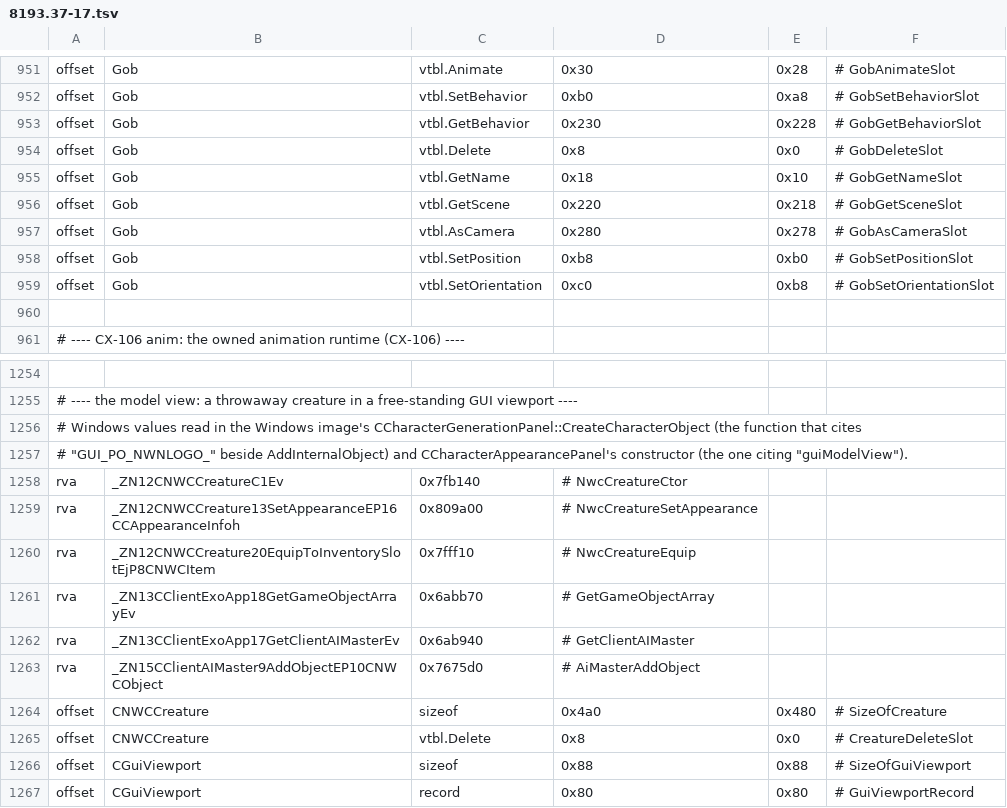
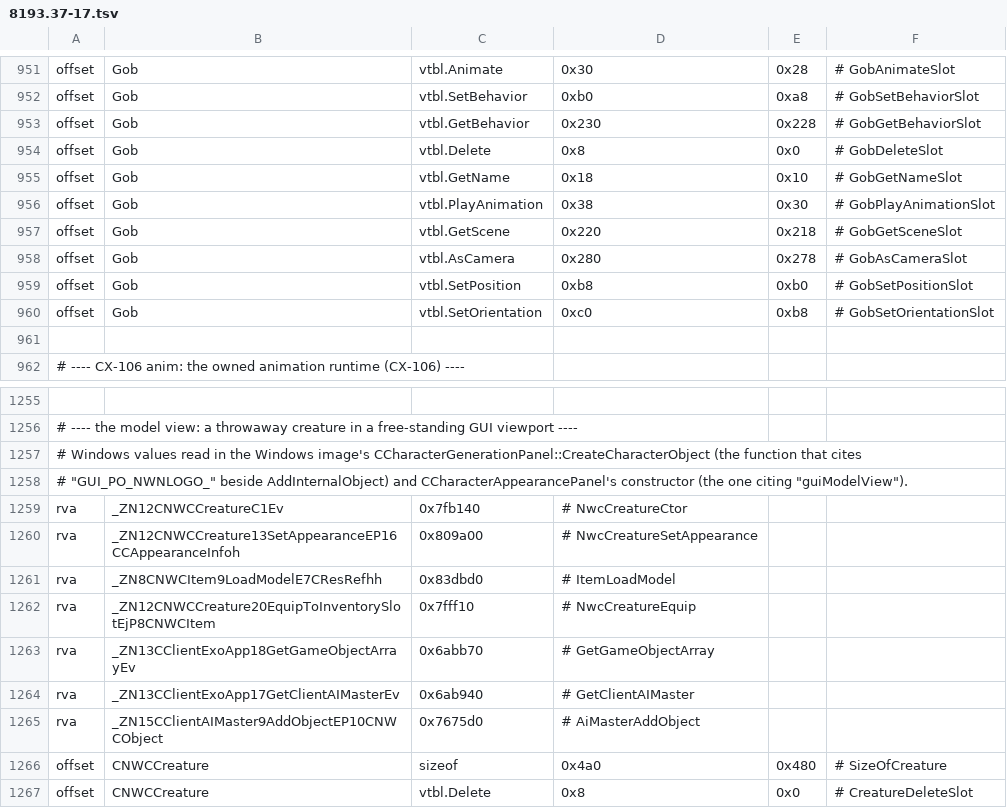
Before and after one commit to nwncxee/cx, a TSV file: managed/Framework/Builds/8193.37-17.tsv, drawn as a sheet; only a part is shown, gaps mark what is left out; the shorter side is filled out with more unchanged rows; the diff names each change by its address in the sheet, - before the commit and + after, or states it on an @@ line.

Commit message:
Model views take an appearance row, a model name or an item, play a named animation and frame the model

```diff
--- a/managed/Framework/Builds/8193.37-17.tsv
+++ b/managed/Framework/Builds/8193.37-17.tsv
+row 956: offset | Gob | vtbl.PlayAnimation | 0x38 | 0x30 | # GobPlayAnimationSlot
+row 1261: rva | _ZN8CNWCItem9LoadModelE7CResRefhh | 0x83dbd0 | # ItemLoadModel
```
Also changed, not shown: 9 other files.
